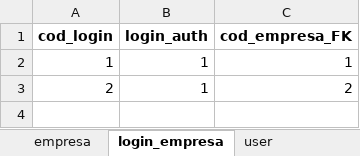
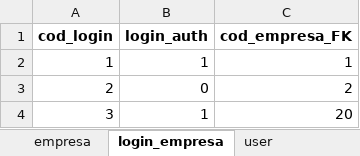
Before and after one commit to GustavoSaba/EcoScoreIARA, an Excel workbook: iara/database/banco.xlsx, sheet login_empresa, drawn as a sheet; values as stored, in another font and other column widths than the file's, no borders; the diff names each change by its address in the sheet, - before the commit and + after, or states it on an @@ line.

```diff
--- a/iara/database/banco.xlsx (sheet login_empresa)
+++ b/iara/database/banco.xlsx (sheet login_empresa)
-B3 (login_auth): 1
+B3 (login_auth): 0
+row 4: 3 | 1 | 20
```
Also changed, not shown: sheet resposta, sheet score, sheet empresa, 9 other files.
